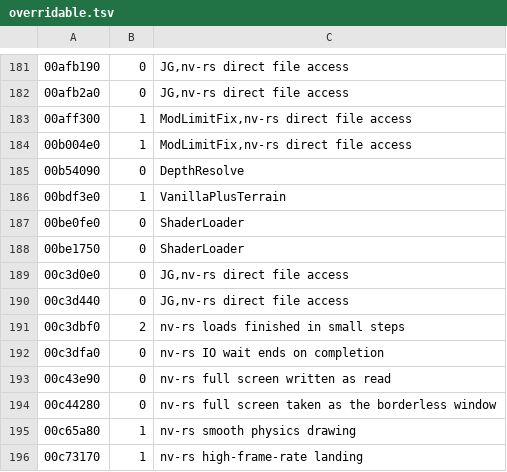
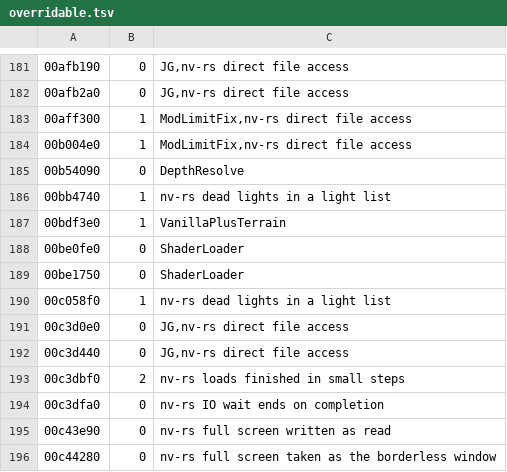
Before and after one commit to JorisJonkers-dev/nv-rs, a TSV file: crates/engine-core/data/overridable.tsv, drawn as a sheet; only a part is shown, gaps mark what is left out; the shorter side is filled out with more unchanged rows; the diff names each change by its address in the sheet, - before the commit and + after, or states it on an @@ line.

```diff
--- a/crates/engine-core/data/overridable.tsv
+++ b/crates/engine-core/data/overridable.tsv
+row 186: 00bb4740 | 1 | nv-rs dead lights in a light list
+row 190: 00c058f0 | 1 | nv-rs dead lights in a light list
```
Also changed, not shown: crates/host/data/game_ini.tsv, 14 other files.
